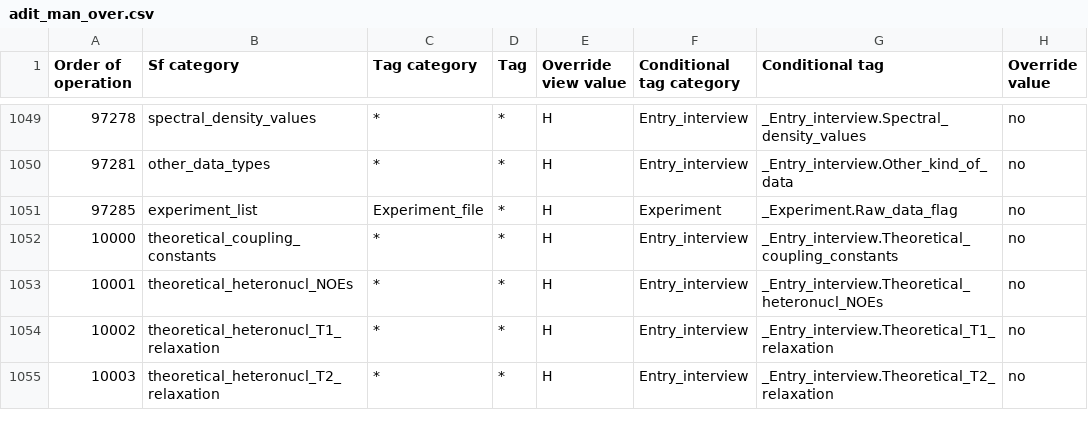
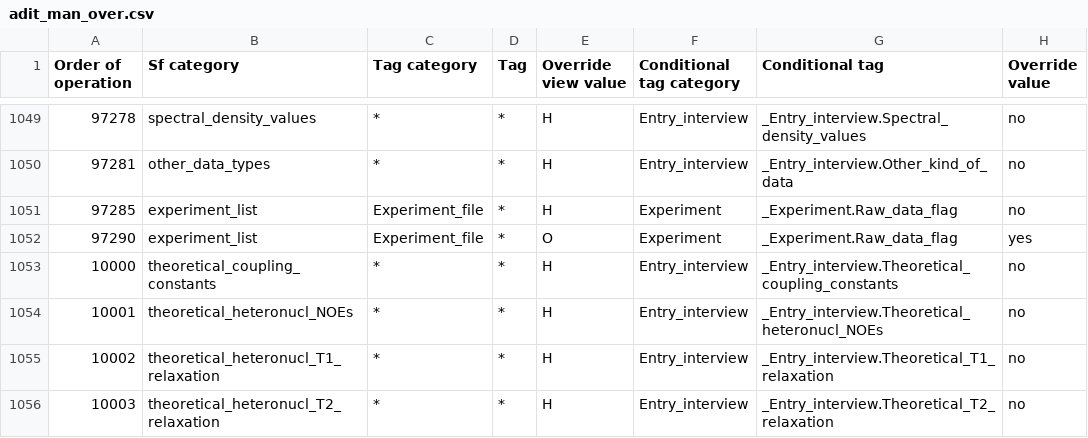
Before and after one commit to bmrb-io/nmr-star-dictionary, a CSV file: adit_man_over.csv, drawn as a sheet; only a part is shown, gaps mark what is left out; the diff names each change by its address in the sheet, - before the commit and + after, or states it on an @@ line.

Commit message:
Add new override rule to tweak experiment_files loop.

```diff
--- a/adit_man_over.csv
+++ b/adit_man_over.csv
+row 1052: 97290 | experiment_list | Experiment_file | * | O | Experiment | _Experiment.Raw_data_flag | yes
```
